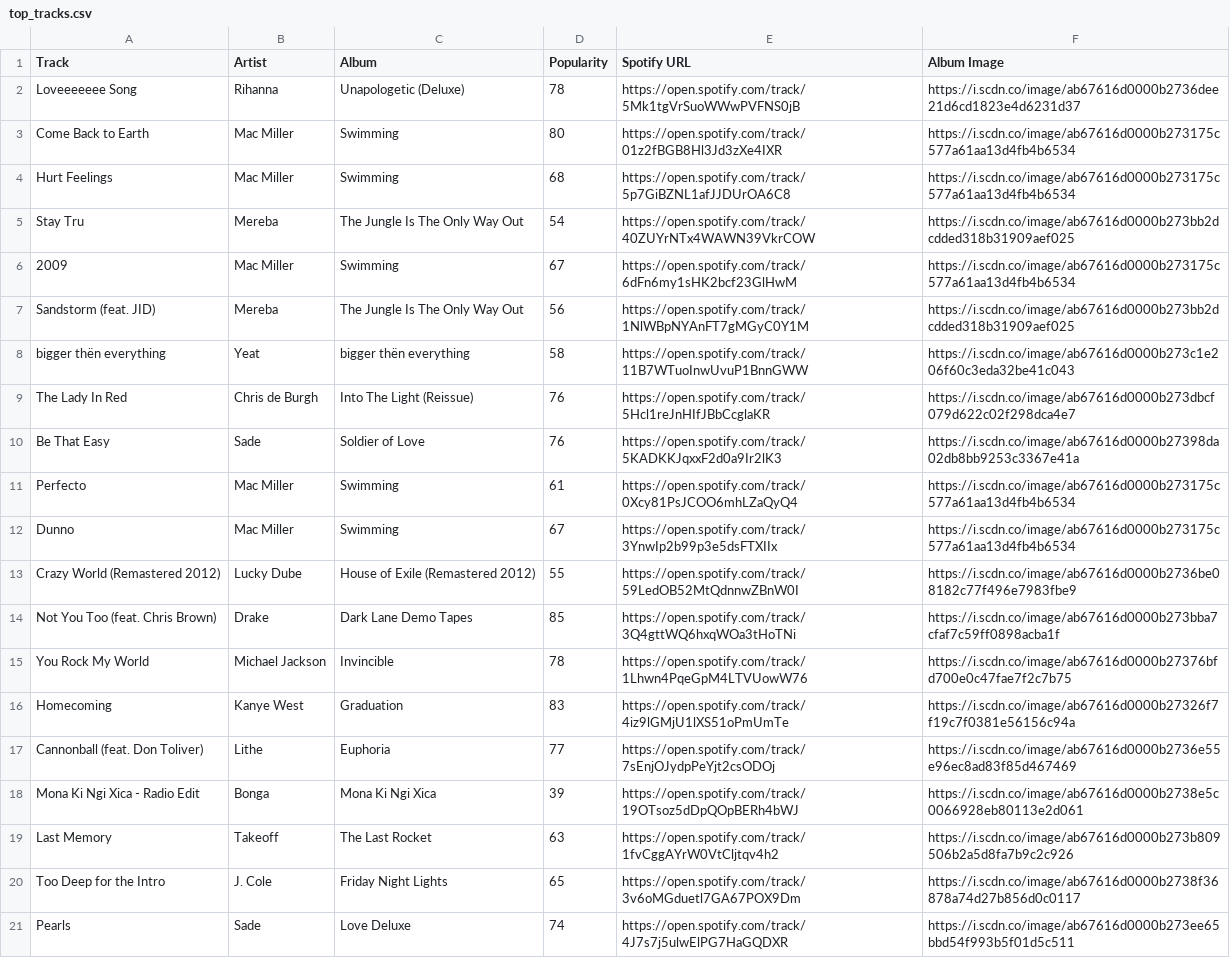
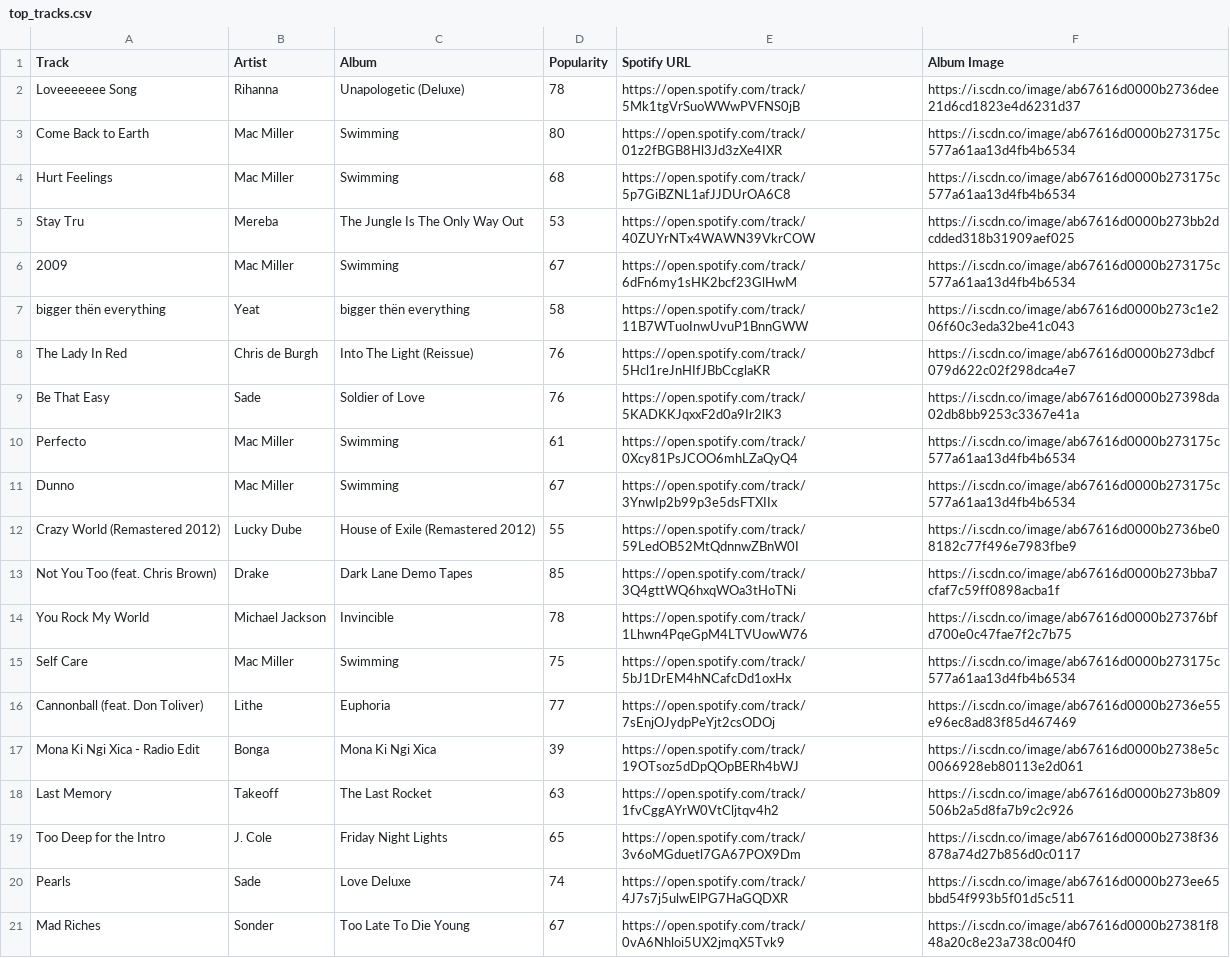
Before and after one commit to Sire6715/Spotify-listening-dashboard, a CSV file: backend/data/top_tracks.csv, drawn as a sheet.

```diff
--- a/backend/data/top_tracks.csv
+++ b/backend/data/top_tracks.csv
@@ -4,5 +4,4 @@ Come Back to Earth,Mac Miller,Swimming,80,https://open.spotify.com/track/01z2fBG
 Hurt Feelings,Mac Miller,Swimming,68,https://open.spotify.com/track/5p7GiBZNL1afJJDUrOA6C8,https://i.scdn.co/image/ab67616d0000b273175c577a61aa13d4fb4b6534
-Stay Tru,Mereba,The Jungle Is The Only Way Out,54,https://open.spotify.com/track/40ZUYrNTx4WAWN39VkrCOW,https://i.scdn.co/image/ab67616d0000b273bb2dcdded318b31909aef025
+Stay Tru,Mereba,The Jungle Is The Only Way Out,53,https://open.spotify.com/track/40ZUYrNTx4WAWN39VkrCOW,https://i.scdn.co/image/ab67616d0000b273bb2dcdded318b31909aef025
 2009,Mac Miller,Swimming,67,https://open.spotify.com/track/6dFn6my1sHK2bcf23GlHwM,https://i.scdn.co/image/ab67616d0000b273175c577a61aa13d4fb4b6534
-Sandstorm (feat. JID),Mereba,The Jungle Is The Only Way Out,56,https://open.spotify.com/track/1NlWBpNYAnFT7gMGyC0Y1M,https://i.scdn.co/image/ab67616d0000b273bb2dcdded318b31909aef025
 bigger thën everything,Yeat,bigger thën everything,58,https://open.spotify.com/track/11B7WTuoInwUvuP1BnnGWW,https://i.scdn.co/image/ab67616d0000b273c1e206f60c3eda32be41c043
@@ -15,3 +14,3 @@ Not You Too (feat. Chris Brown),Drake,Dark Lane Demo Tapes,85,https://open.spoti
 You Rock My World,Michael Jackson,Invincible,78,https://open.spotify.com/track/1Lhwn4PqeGpM4LTVUowW76,https://i.scdn.co/image/ab67616d0000b27376bfd700e0c47fae7f2c7b75
-Homecoming,Kanye West,Graduation,83,https://open.spotify.com/track/4iz9lGMjU1lXS51oPmUmTe,https://i.scdn.co/image/ab67616d0000b27326f7f19c7f0381e56156c94a
+Self Care,Mac Miller,Swimming,75,https://open.spotify.com/track/5bJ1DrEM4hNCafcDd1oxHx,https://i.scdn.co/image/ab67616d0000b273175c577a61aa13d4fb4b6534
 Cannonball (feat. Don Toliver),Lithe,Euphoria,77,https://open.spotify.com/track/7sEnjOJydpPeYjt2csODOj,https://i.scdn.co/image/ab67616d0000b2736e55e96ec8ad83f85d467469
@@ -21 +20,2 @@ Too Deep for the Intro,J. Cole,Friday Night Lights,65,https://open.spotify.com/t
 Pearls,Sade,Love Deluxe,74,https://open.spotify.com/track/4J7s7j5ulwElPG7HaGQDXR,https://i.scdn.co/image/ab67616d0000b273ee65bbd54f993b5f01d5c511
+Mad Riches,Sonder,Too Late To Die Young,67,https://open.spotify.com/track/0vA6Nhloi5UX2jmqX5Tvk9,https://i.scdn.co/image/ab67616d0000b27381f848a20c8e23a738c004f0
```
Also changed, not shown: backend/data/top_artists.csv, 16 other files.
